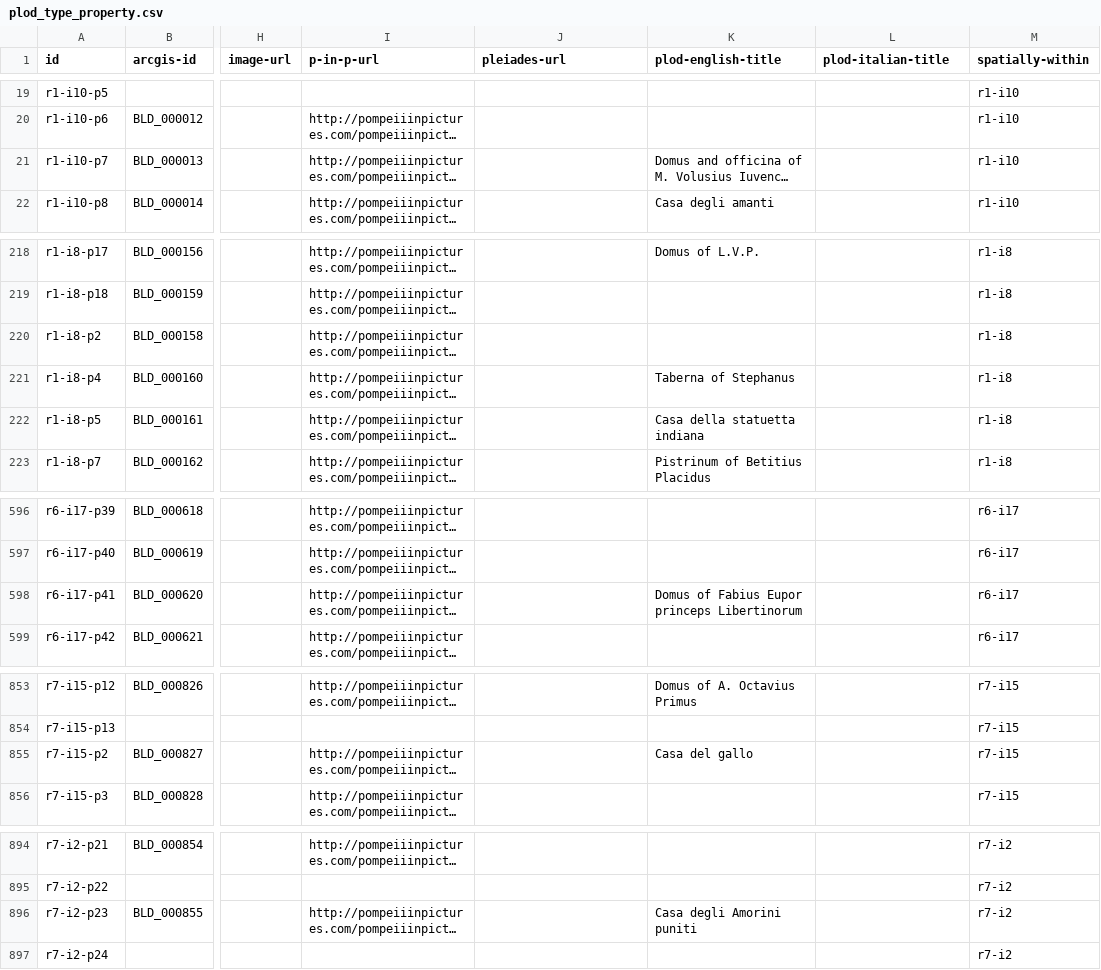
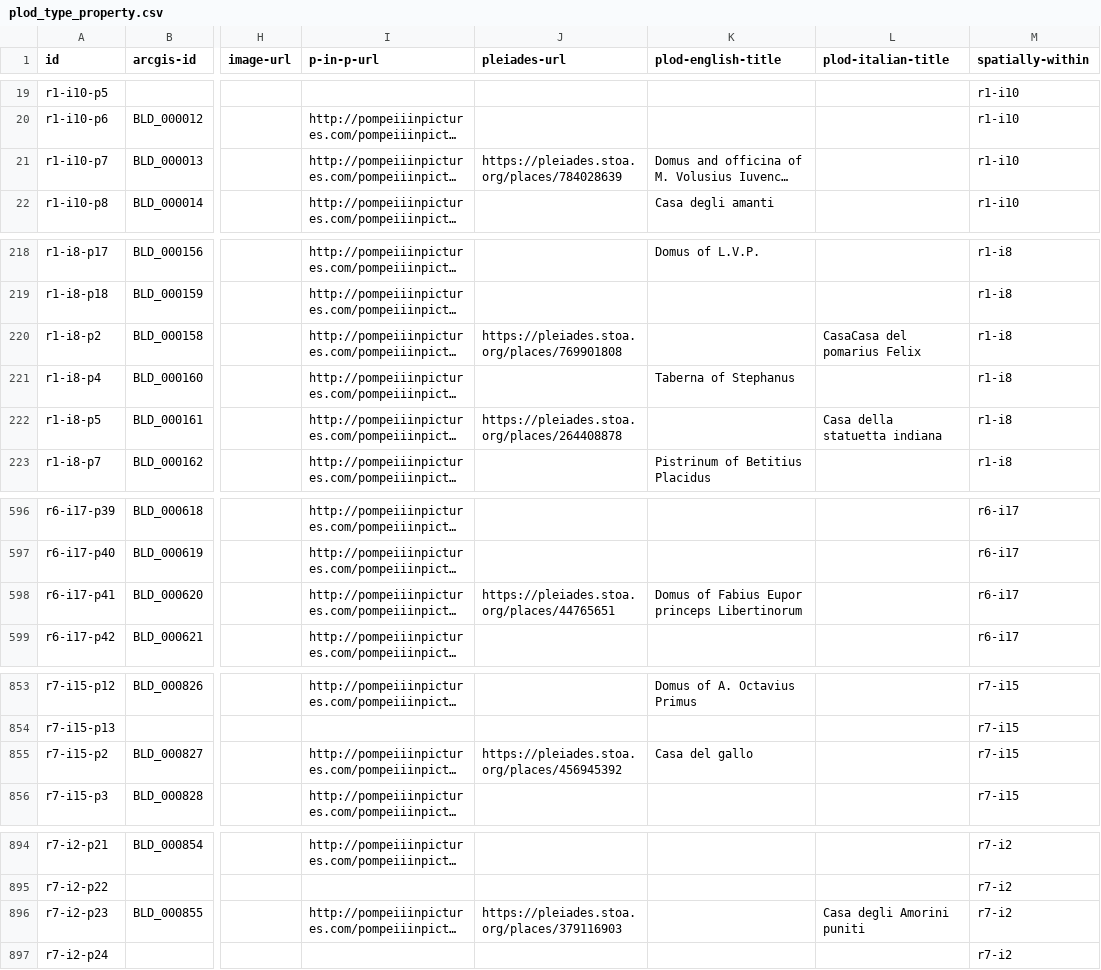
Before and after one commit to p-lod/p-lod-csv, a CSV file: plod_type_property.csv, drawn as a sheet; only a part is shown, gaps mark what is left out; long unchanged cells end in …; the diff covers the shown part only; the diff names each change by its address in the sheet, - before the commit and + after, or states it on an @@ line.

```diff
--- a/plod_type_property.csv
+++ b/plod_type_property.csv
-J21 (pleiades-url): (empty)
+J21 (pleiades-url): https://pleiades.stoa.org/places/784028639
-J220 (pleiades-url): (empty)
+J220 (pleiades-url): https://pleiades.stoa.org/places/769901808
-L220 (plod-italian-title): (empty)
+L220 (plod-italian-title): CasaCasa del pomarius Felix
-J222 (pleiades-url): (empty)
+J222 (pleiades-url): https://pleiades.stoa.org/places/264408878
-K222 (plod-english-title): Casa della statuetta indiana
+K222 (plod-english-title): (empty)
-L222 (plod-italian-title): (empty)
+L222 (plod-italian-title): Casa della statuetta indiana
-J598 (pleiades-url): (empty)
+J598 (pleiades-url): https://pleiades.stoa.org/places/44765651
-J855 (pleiades-url): (empty)
+J855 (pleiades-url): https://pleiades.stoa.org/places/456945392
-J896 (pleiades-url): (empty)
+J896 (pleiades-url): https://pleiades.stoa.org/places/379116903
-K896 (plod-english-title): Casa degli Amorini puniti
+K896 (plod-english-title): (empty)
-L896 (plod-italian-title): (empty)
+L896 (plod-italian-title): Casa degli Amorini puniti
```
Also changed, not shown: 1 edited cell elsewhere in this file, plod_type_concept.csv.
